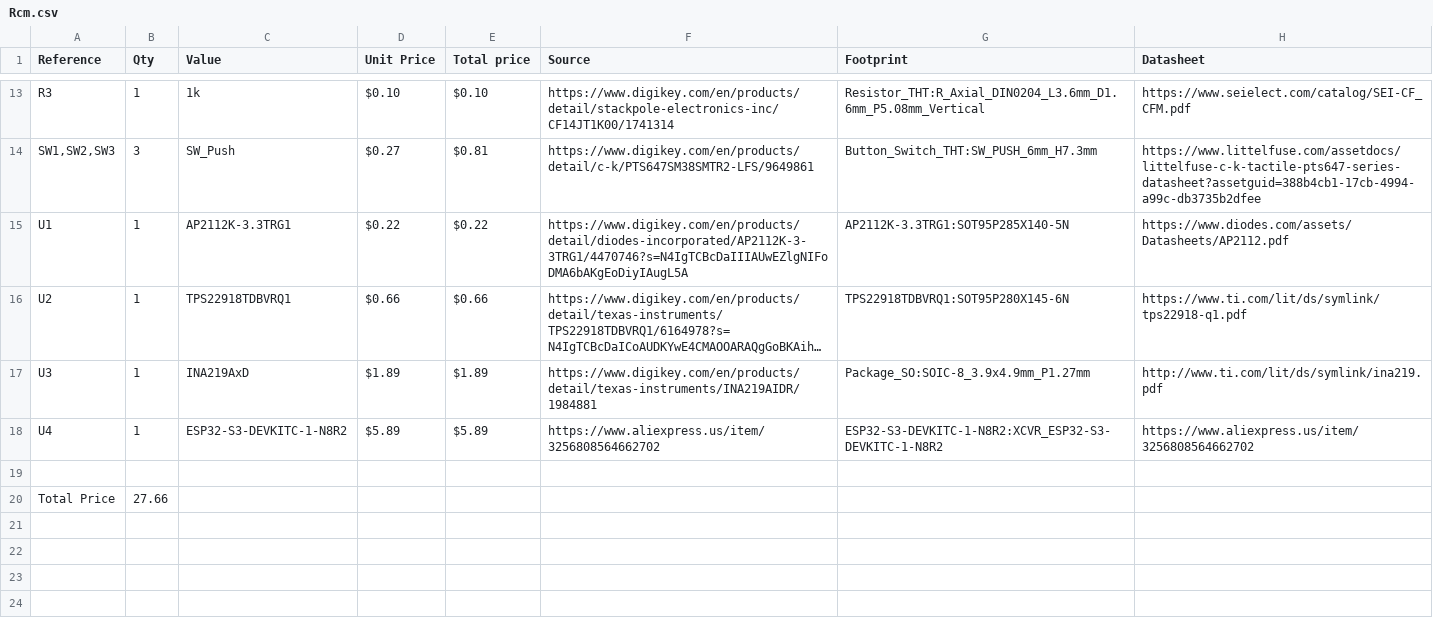
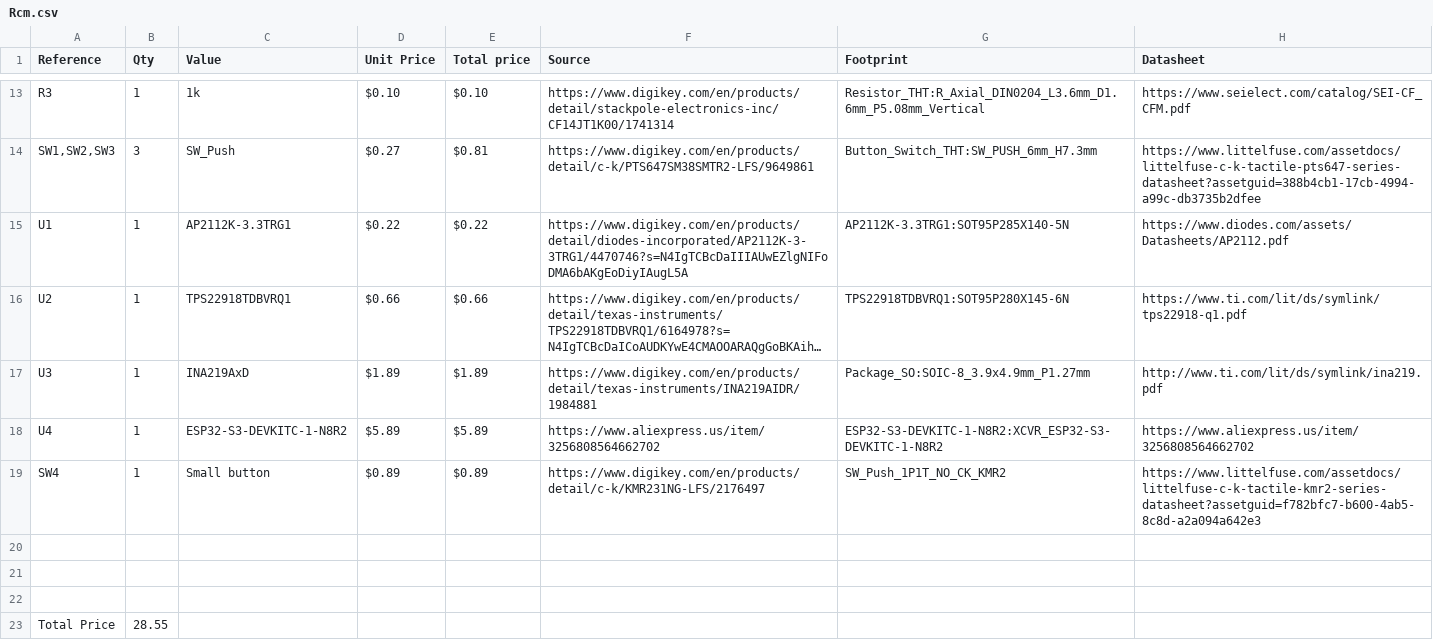
Before and after one commit to parkourlrc/pcb-ras-rap--SNAB-f50bd7dfda, a CSV file: PCB/Rcm.csv, drawn as a sheet; only a part is shown, gaps mark what is left out; long unchanged cells end in ….

```diff
--- a/PCB/Rcm.csv
+++ b/PCB/Rcm.csv
@@ -19,3 +19,6 @@ U3,1,INA219AxD,$1.89,$1.89,https://www.digikey.com/en/products/detail/texas-inst
 U4,1,ESP32-S3-DEVKITC-1-N8R2,$5.89,$5.89,https://www.aliexpress.us/item/3256808564662702,ESP32-S3-DEVKITC-1-N8R2:XCVR_ESP32-S3-DEVKITC-1-N8R2,https://www.aliexpress.us/item/3256808564662702
+SW4,1,Small button,$0.89,$0.89,https://www.digikey.com/en/products/detail/c-k/KMR231NG-LFS/2176497,SW_Push_1P1T_NO_CK_KMR2,https://www.littelfuse.com/assetdocs/littelfuse-c-k-tactile-kmr2-series-datasheet?assetguid=f782bfc7-b600-4ab5-8c8d-a2a094a642e3
 ,,,,,,,
-Total Price,27.66,,,,,,
+,,,,,,,
+,,,,,,,
+Total Price,28.55,,,,,,
```
Also changed, not shown: 4 other files.
